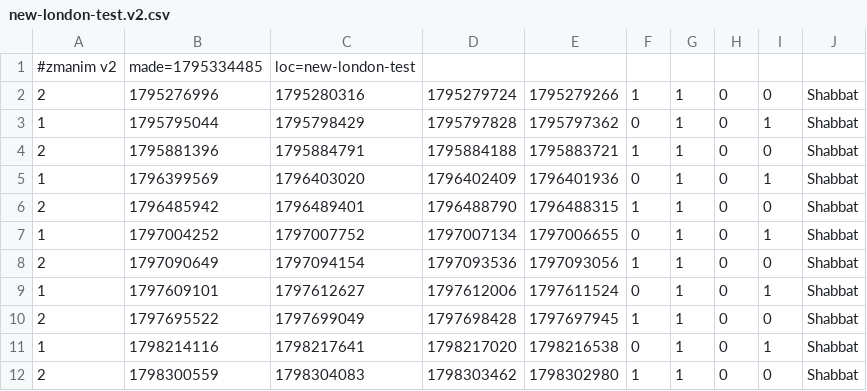
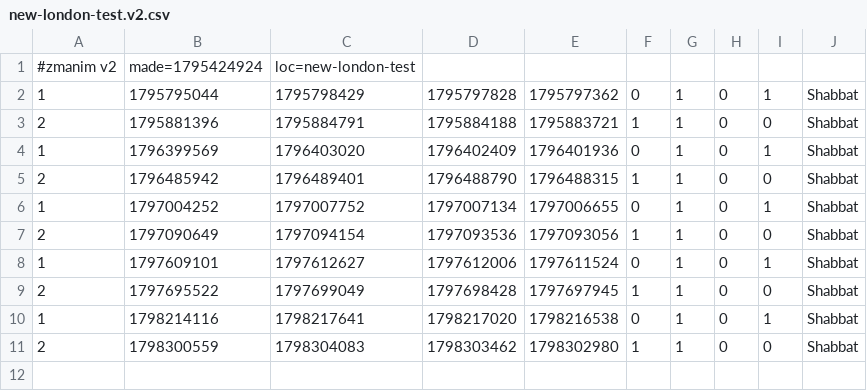
Before and after one commit to cgr210/zmanim-ui, a CSV file: times/new-london-test.v2.csv, drawn as a sheet.

```diff
--- a/times/new-london-test.v2.csv
+++ b/times/new-london-test.v2.csv
@@ -1,3 +1,2 @@
-#zmanim v2,made=1795334485,loc=new-london-test
-2,1795276996,1795280316,1795279724,1795279266,1,1,0,0,Shabbat
+#zmanim v2,made=1795424924,loc=new-london-test
 1,1795795044,1795798429,1795797828,1795797362,0,1,0,1,Shabbat
```
Also changed, not shown: times/london.csv, times/london.v2.csv, 3 other files.
